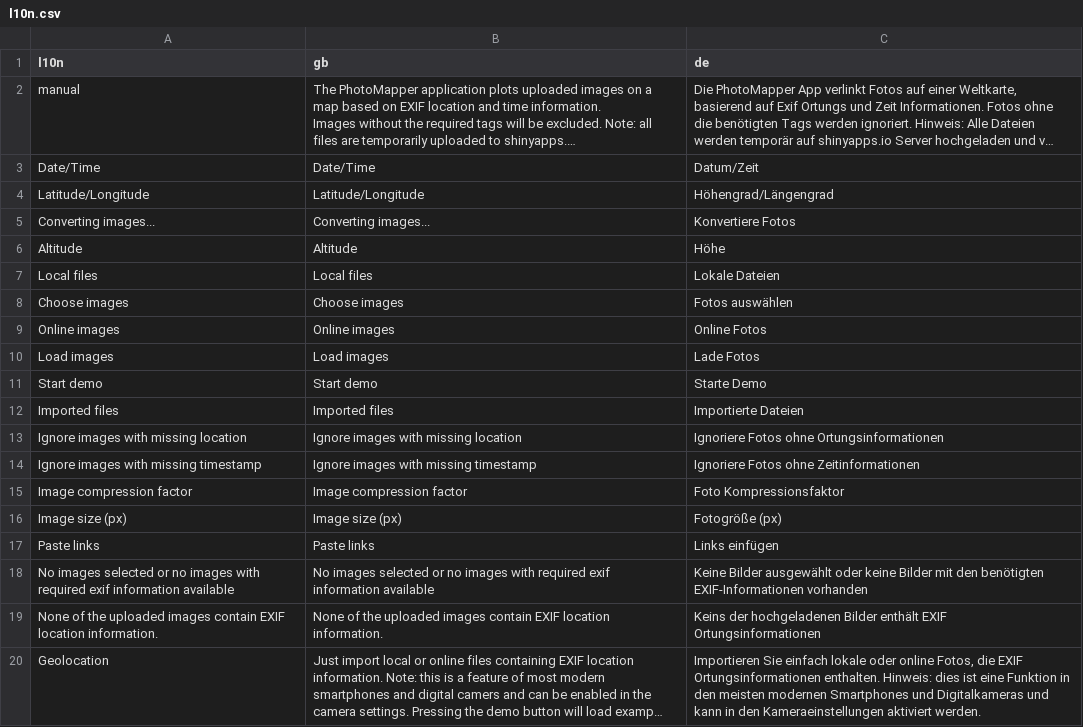
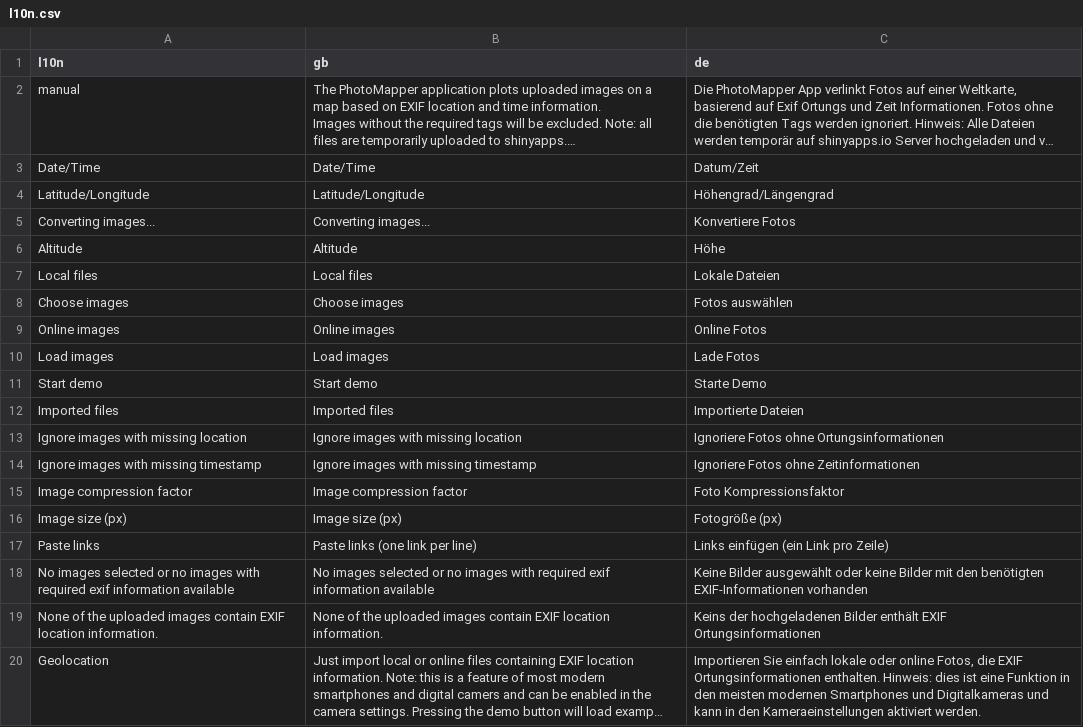
Before and after one commit to Chr96er/PhotoMapper, a CSV file: inst/application/www/l10n.csv, drawn as a sheet; long unchanged cells end in …; the diff names each change by its address in the sheet, - before the commit and + after, or states it on an @@ line.

Commit message:
- show progress upon loading application  - update l10n

```diff
--- a/inst/application/www/l10n.csv
+++ b/inst/application/www/l10n.csv
-B17 (gb): Paste links
+B17 (gb): Paste links (one link per line)
-C17 (de): Links einfügen
+C17 (de): Links einfügen (ein Link pro Zeile)
```
Also changed, not shown: 2 other files.
